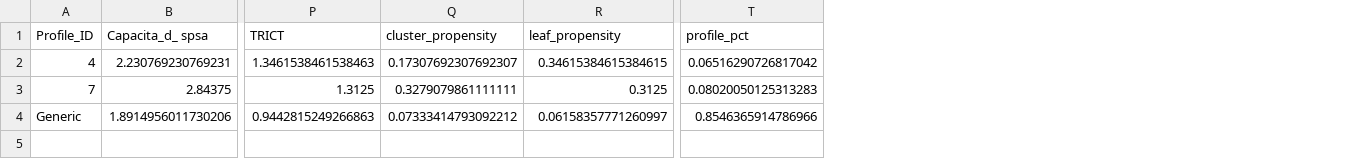
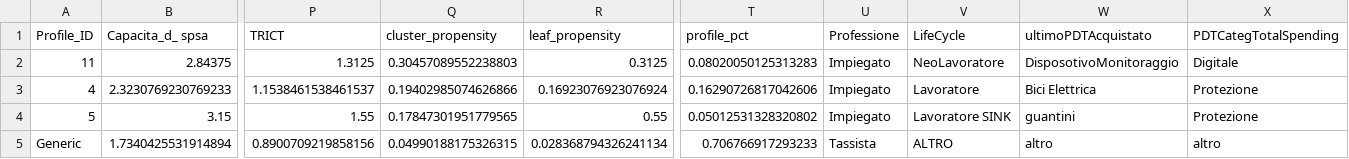
Before and after one commit to XAIFactory/XAI_DecisionFactory, a CSV file: XAI_DecisionFactory/XDF_analytical_output/PROFILE_STATS.csv, drawn as a sheet; only a part is shown, gaps mark what is left out; removed rows and columns are numbered as before the commit, all else as after; rows hold the shown columns only; the diff names each change by its address in the sheet, - before the commit and + after, or states it on an @@ line.

```diff
--- a/XAI_DecisionFactory/XDF_analytical_output/PROFILE_STATS.csv
+++ b/XAI_DecisionFactory/XDF_analytical_output/PROFILE_STATS.csv
+column U (Professione), row 2: Impiegato
+column V (LifeCycle), row 2: NeoLavoratore
+column W (ultimoPDTAcquistato), row 2: DisposotivoMonitoraggio
+column X (PDTCategTotalSpending), row 2: Digitale
-row 2: 4 | 2.230769230769231 | 1.3461538461538463 | 0.17307692307692307 | 0.34615384615384615 | 0.06516290726817042
-A2 (Profile_ID): 7
+A2 (Profile_ID): 11
-Q2 (cluster_propensity): 0.3279079861111111
+Q2 (cluster_propensity): 0.30457089552238803
-row 4: Generic | 1.8914956011730206 | 0.9442815249266863 | 0.07333414793092212 | 0.06158357771260997 | 0.8546365914786966
+row 3: 4 | 2.3230769230769233 | 1.1538461538461537 | 0.19402985074626866 | 0.16923076923076924 | 0.16290726817042606 | Impiegato | Lavoratore | Bici Elettrica | Protezione
+row 4: 5 | 3.15 | 1.55 | 0.17847301951779565 | 0.55 | 0.05012531328320802 | Impiegato | Lavoratore SINK | guantini | Protezione
+row 5: Generic | 1.7340425531914894 | 0.8900709219858156 | 0.04990188175326315 | 0.028368794326241134 | 0.706766917293233 | Tassista | ALTRO | altro | altro
```
Also changed, not shown: XAI_DecisionFactory/XDF_analytical_output/PROFILE_FEATURES.csv, XAI_DecisionFactory/XDF_analytical_output/PROFILE_RULES.csv, 9 other files.
